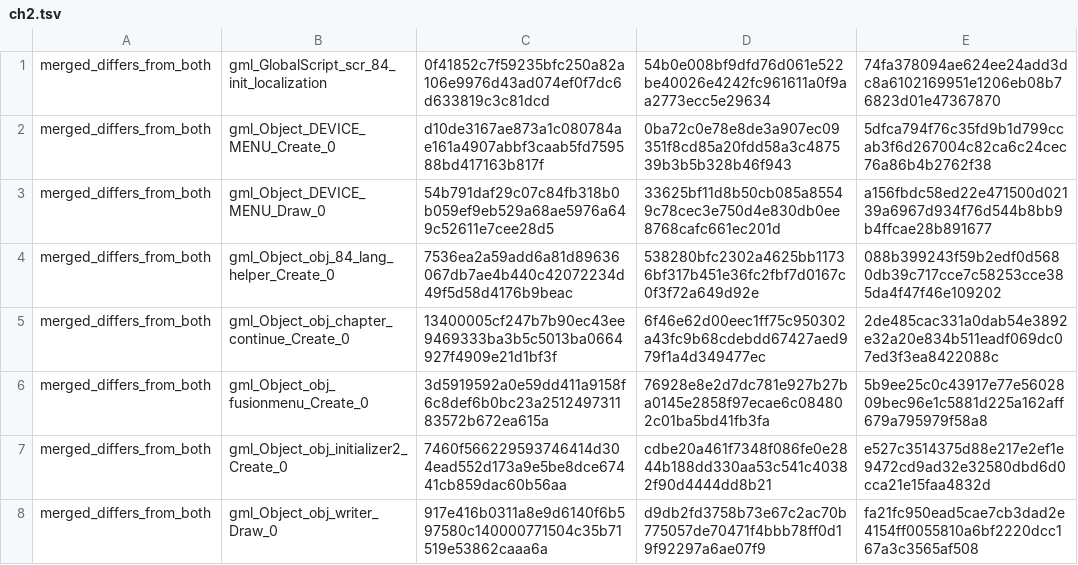
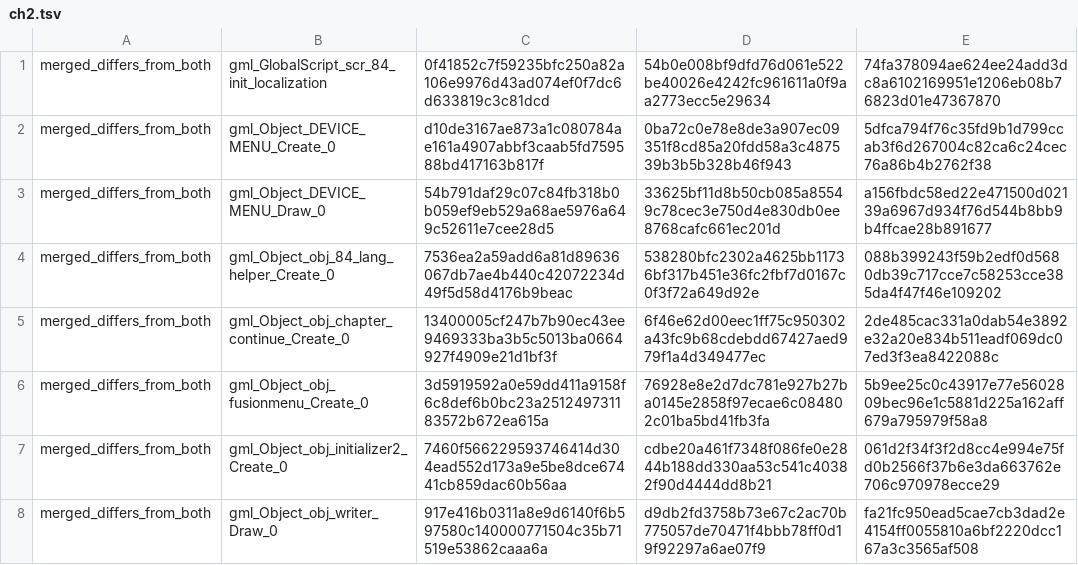
Before and after one commit to gxxk-dev/DELTARUNE-chs_tas-coexist, a TSV file: verify/code_conflicts_fast_after/ch2.tsv, drawn as a sheet.

```diff
--- a/verify/code_conflicts_fast_after/ch2.tsv
+++ b/verify/code_conflicts_fast_after/ch2.tsv
@@ -6,3 +6,3 @@ merged_differs_from_both	gml_Object_obj_chapter_continue_Create_0	13400005cf247b
 merged_differs_from_both	gml_Object_obj_fusionmenu_Create_0	3d5919592a0e59dd411a9158f6c8def6b0bc23a251249731183572b672ea615a	76928e8e2d7dc781e927b27ba0145e2858f97ecae6c084802c01ba5bd41fb3fa	5b9ee25c0c43917e77e5602809bec96e1c5881d225a162aff679a795979f58a8
-merged_differs_from_both	gml_Object_obj_initializer2_Create_0	7460f566229593746414d304ead552d173a9e5be8dce67441cb859dac60b56aa	cdbe20a461f7348f086fe0e2844b188dd330aa53c541c40382f90d4444dd8b21	e527c3514375d88e217e2ef1e9472cd9ad32e32580dbd6d0cca21e15faa4832d
+merged_differs_from_both	gml_Object_obj_initializer2_Create_0	7460f566229593746414d304ead552d173a9e5be8dce67441cb859dac60b56aa	cdbe20a461f7348f086fe0e2844b188dd330aa53c541c40382f90d4444dd8b21	061d2f34f3f2d8cc4e994e75fd0b2566f37b6e3da663762e706c970978ecce29
 merged_differs_from_both	gml_Object_obj_writer_Draw_0	917e416b0311a8e9d6140f6b597580c140000771504c35b71519e53862caaa6a	d9db2fd3758b73e67c2ac70b775057de70471f4bbb78ff0d19f92297a6ae07f9	fa21fc950ead5cae7cb3dad2e4154ff0055810a6bf2220dcc167a3c3565af508
```
Also changed, not shown: verify/code_conflicts_fast_after/ch3.tsv, verify/code_conflicts_fast_after/ch4.tsv, 9 other files.
